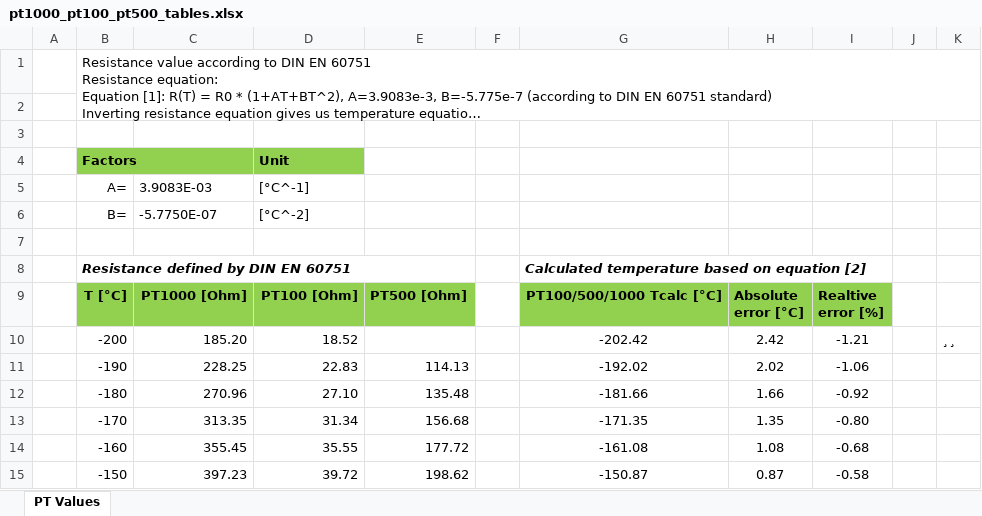
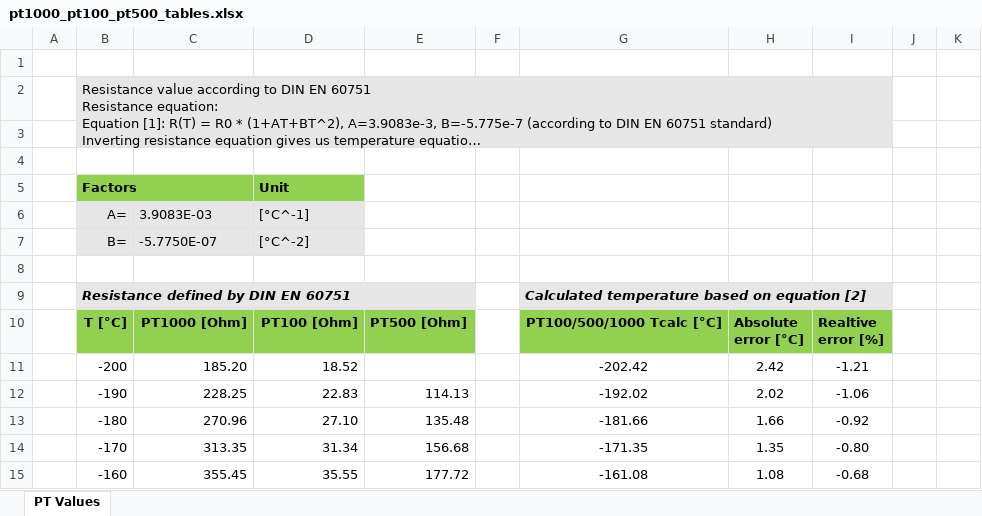
Before and after one commit to GeneralEmbeddedCLibraries/thermistor, an Excel workbook: doc/pt1000_pt100_pt500_tables.xlsx, sheet PT Values, drawn as a sheet; only a part is shown; the shorter side is filled out with more unchanged rows; long unchanged cells end in …; values as stored, in another font and other column widths than the file's, no borders; charts and pictures not drawn; removed rows and columns are numbered as before the commit, all else as after; the diff names each change by its address in the sheet, - before the commit and + after, or states it on an @@ line.

Commit message:
- updated changelog - updated excel file

```diff
--- a/doc/pt1000_pt100_pt500_tables.xlsx (sheet PT Values)
+++ b/doc/pt1000_pt100_pt500_tables.xlsx (sheet PT Values)
+row 1: (empty)
-B2:I3 fill: none
+B2:I3 fill: #E7E6E6
-B1:K2 merged
+B2:I3 merged
-B6:D7 fill: none
+B6:D7 fill: #E7E6E6
-B9:E9 fill: none
+B9:E9 fill: #E7E6E6
-G9:I9 fill: none
+G9:I9 fill: #E7E6E6
-K11: ¸¸
+K11: (empty)
```
Also changed, not shown: formulas that keep their value, charts or pictures, 1 other file.
